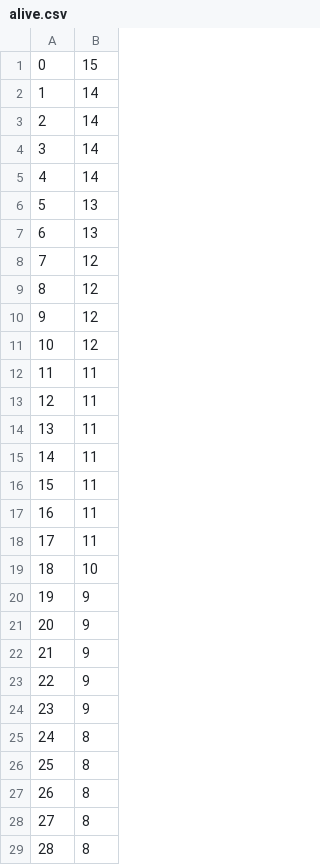
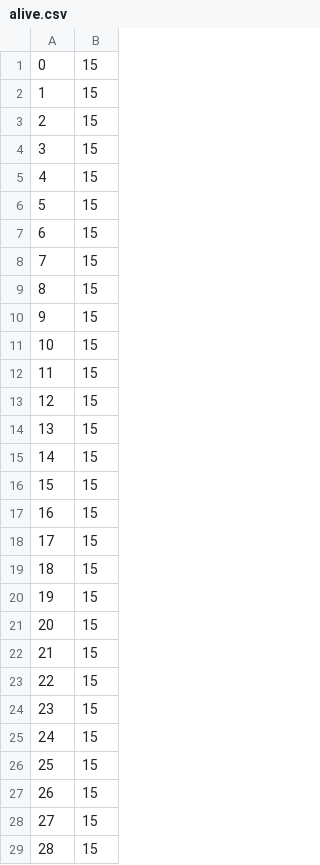
Before and after one commit to piotr3290/Python, a CSV file: Zadanie2/alive.csv, drawn as a sheet; only a part is shown; the diff covers the shown part only.

```diff
--- a/Zadanie2/alive.csv
+++ b/Zadanie2/alive.csv
@@ -1,29 +1,29 @@
 0;15
-1;14
-2;14
-3;14
-4;14
-5;13
-6;13
-7;12
-8;12
-9;12
-10;12
-11;11
-12;11
-13;11
-14;11
-15;11
-16;11
-17;11
-18;10
-19;9
-20;9
-21;9
-22;9
-23;9
-24;8
-25;8
-26;8
-27;8
-28;8
+1;15
+2;15
+3;15
+4;15
+5;15
+6;15
+7;15
+8;15
+9;15
+10;15
+11;15
+12;15
+13;15
+14;15
+15;15
+16;15
+17;15
+18;15
+19;15
+20;15
+21;15
+22;15
+23;15
+24;15
+25;15
+26;15
+27;15
+28;15
```
Also changed, not shown: 22 edited cells elsewhere in this file, 6 other files.
